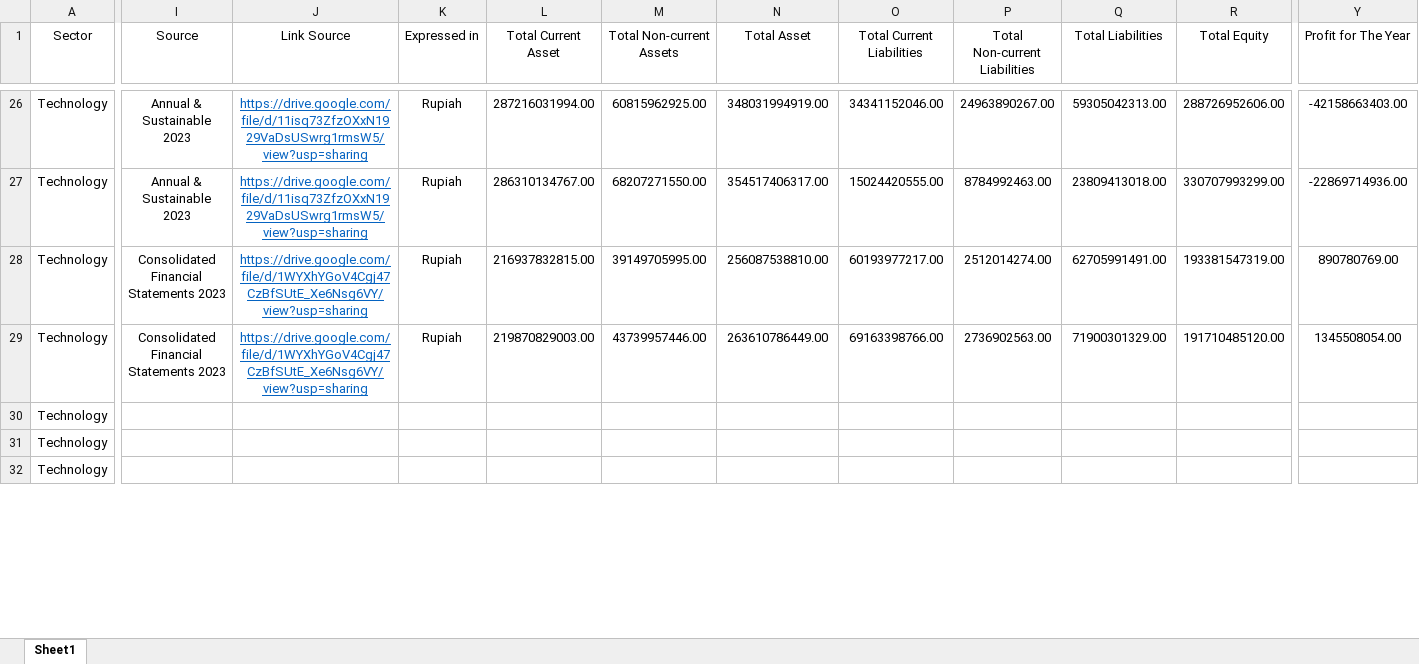
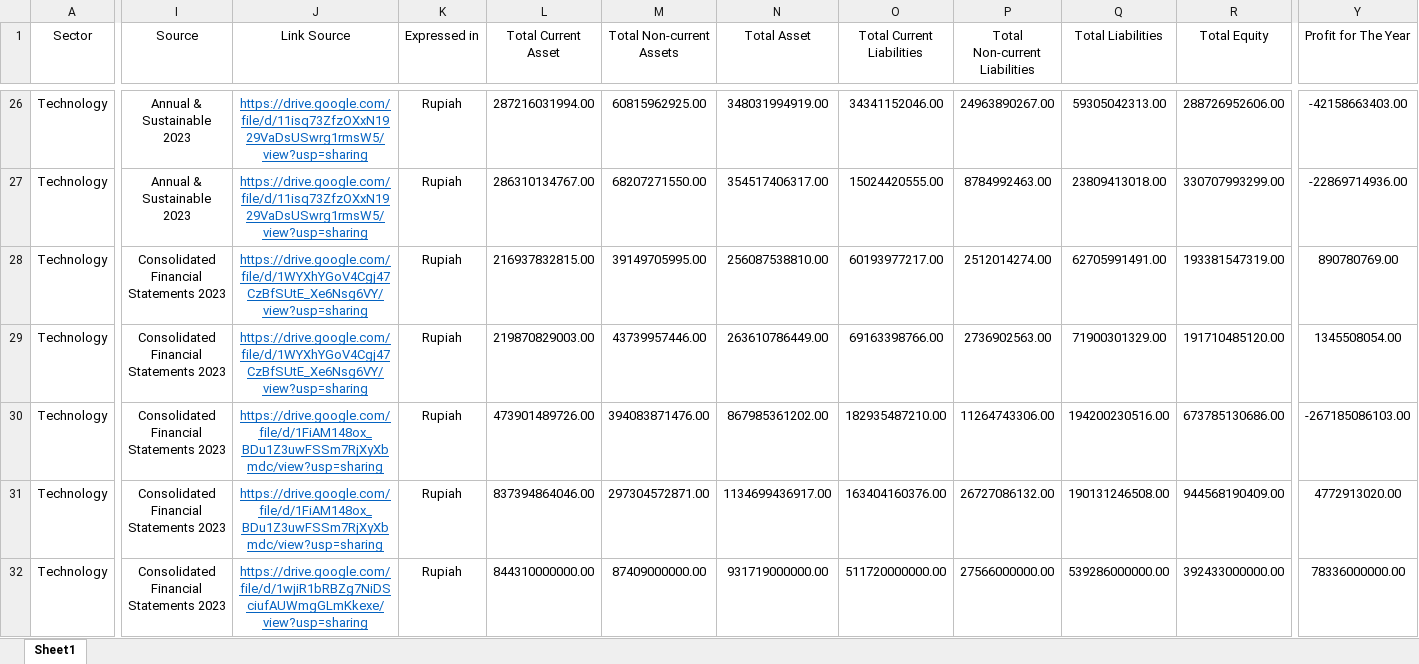
Before and after one commit to statcalonline/IDX, an Excel workbook: myapp/www/data sektor technology.xlsx, sheet Sheet1, drawn as a sheet; only a part is shown, gaps mark what is left out; values as stored, in another font and other column widths than the file's, no borders; the diff covers the shown part only; the diff names each change by its address in the sheet, - before the commit and + after, or states it on an @@ line.

```diff
--- a/myapp/www/data sektor technology.xlsx (sheet Sheet1)
+++ b/myapp/www/data sektor technology.xlsx (sheet Sheet1)
-I30:I32 (Source): (empty)
+I30:I32 (Source): Consolidated Financial Statements 2023
-J30:J31 (Link Source): (empty)
+J30:J31 (Link Source): https://drive.google.com/file/d/1FiAM148ox_BDu1Z3uwFSSm7RjXyXbmdc/view?usp=sharing
-K30:K32 (Expressed in): (empty)
+K30:K32 (Expressed in): Rupiah
-L30 (Total Current Asset): (empty)
+L30 (Total Current Asset): 473901489726.00
-M30 (Total Non-current Assets): (empty)
+M30 (Total Non-current Assets): 394083871476.00
-N30 (Total Asset): (empty)
+N30 (Total Asset): 867985361202.00
-O30 (Total Current Liabilities): (empty)
+O30 (Total Current Liabilities): 182935487210.00
-P30 (Total Non-current Liabilities): (empty)
+P30 (Total Non-current Liabilities): 11264743306.00
-Q30 (Total Liabilities): (empty)
+Q30 (Total Liabilities): 194200230516.00
-R30 (Total Equity): (empty)
+R30 (Total Equity): 673785130686.00
-Y30 (Profit for The Year): (empty)
+Y30 (Profit for The Year): -267185086103.00
-L31 (Total Current Asset): (empty)
+L31 (Total Current Asset): 837394864046.00
-M31 (Total Non-current Assets): (empty)
+M31 (Total Non-current Assets): 297304572871.00
-N31 (Total Asset): (empty)
+N31 (Total Asset): 1134699436917.00
-O31 (Total Current Liabilities): (empty)
+O31 (Total Current Liabilities): 163404160376.00
-P31 (Total Non-current Liabilities): (empty)
+P31 (Total Non-current Liabilities): 26727086132.00
-Q31 (Total Liabilities): (empty)
+Q31 (Total Liabilities): 190131246508.00
-R31 (Total Equity): (empty)
+R31 (Total Equity): 944568190409.00
-Y31 (Profit for The Year): (empty)
+Y31 (Profit for The Year): 4772913020.00
-J32 (Link Source): (empty)
+J32 (Link Source): https://drive.google.com/file/d/1wjiR1bRBZg7NiDSciufAUWmgGLmKkexe/view?usp=sharing
-L32 (Total Current Asset): (empty)
+L32 (Total Current Asset): 844310000000.00
-M32 (Total Non-current Assets): (empty)
+M32 (Total Non-current Assets): 87409000000.00
-N32 (Total Asset): (empty)
+N32 (Total Asset): 931719000000.00
-O32 (Total Current Liabilities): (empty)
+O32 (Total Current Liabilities): 511720000000.00
-P32 (Total Non-current Liabilities): (empty)
+P32 (Total Non-current Liabilities): 27566000000.00
-Q32 (Total Liabilities): (empty)
+Q32 (Total Liabilities): 539286000000.00
-R32 (Total Equity): (empty)
+R32 (Total Equity): 392433000000.00
-Y32 (Profit for The Year): (empty)
+Y32 (Profit for The Year): 78336000000.00
```
Also changed, not shown: 99 edited cells elsewhere in this sheet, 4 other files.
